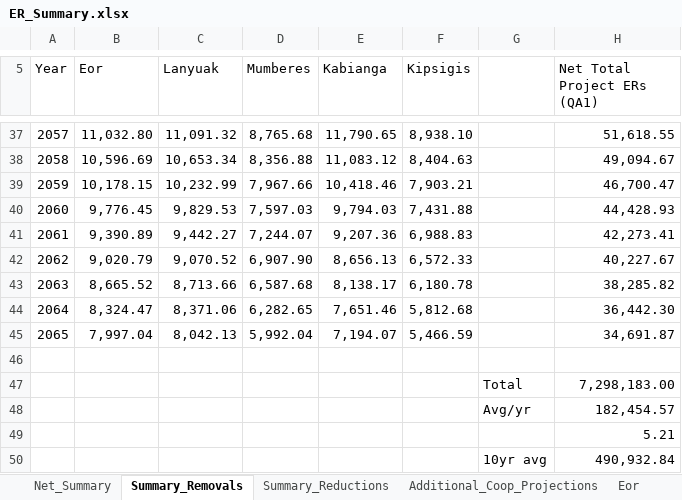
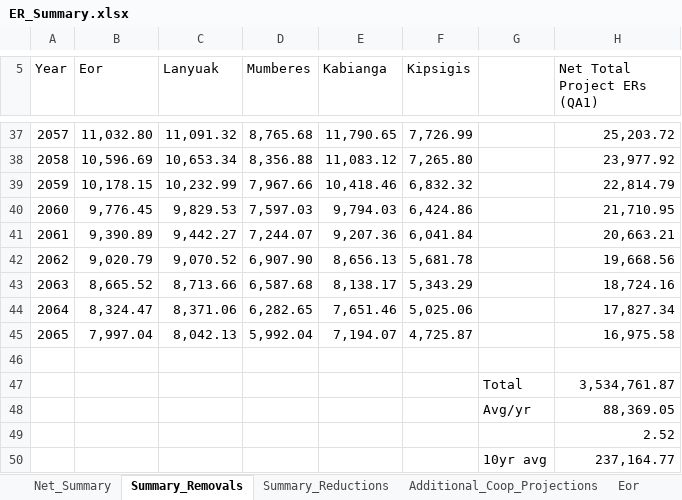
Before and after one commit to mihirobendre/Agricentric_SOC_Modeling, an Excel workbook: Realistic_ER_Estimate/ER_Summary.xlsx, sheet Summary_Removals, drawn as a sheet; only a part is shown, gaps mark what is left out; values as stored, in another font and other column widths than the file's, no borders; charts and pictures not drawn; the diff covers the shown part only; the diff names each change by its address in the sheet, - before the commit and + after, or states it on an @@ line.

```diff
--- a/Realistic_ER_Estimate/ER_Summary.xlsx (sheet Summary_Removals)
+++ b/Realistic_ER_Estimate/ER_Summary.xlsx (sheet Summary_Removals)
-F37 (Kipsigis): 8,938.10
+F37 (Kipsigis): 7,726.99
-H37 (Net Total Project ERs (QA1)): 51,618.55
+H37 (Net Total Project ERs (QA1)): 25,203.72
-F38 (Kipsigis): 8,404.63
+F38 (Kipsigis): 7,265.80
-H38 (Net Total Project ERs (QA1)): 49,094.67
+H38 (Net Total Project ERs (QA1)): 23,977.92
-F39 (Kipsigis): 7,903.21
+F39 (Kipsigis): 6,832.32
-H39 (Net Total Project ERs (QA1)): 46,700.47
+H39 (Net Total Project ERs (QA1)): 22,814.79
-F40 (Kipsigis): 7,431.88
+F40 (Kipsigis): 6,424.86
-H40 (Net Total Project ERs (QA1)): 44,428.93
+H40 (Net Total Project ERs (QA1)): 21,710.95
-F41 (Kipsigis): 6,988.83
+F41 (Kipsigis): 6,041.84
-H41 (Net Total Project ERs (QA1)): 42,273.41
+H41 (Net Total Project ERs (QA1)): 20,663.21
-F42 (Kipsigis): 6,572.33
+F42 (Kipsigis): 5,681.78
-H42 (Net Total Project ERs (QA1)): 40,227.67
+H42 (Net Total Project ERs (QA1)): 19,668.56
-F43 (Kipsigis): 6,180.78
+F43 (Kipsigis): 5,343.29
-H43 (Net Total Project ERs (QA1)): 38,285.82
+H43 (Net Total Project ERs (QA1)): 18,724.16
-F44 (Kipsigis): 5,812.68
+F44 (Kipsigis): 5,025.06
-H44 (Net Total Project ERs (QA1)): 36,442.30
+H44 (Net Total Project ERs (QA1)): 17,827.34
-F45 (Kipsigis): 5,466.59
+F45 (Kipsigis): 4,725.87
-H45 (Net Total Project ERs (QA1)): 34,691.87
+H45 (Net Total Project ERs (QA1)): 16,975.58
-H47 (Net Total Project ERs (QA1)): 7,298,183.00
+H47 (Net Total Project ERs (QA1)): 3,534,761.87
-H48 (Net Total Project ERs (QA1)): 182,454.57
+H48 (Net Total Project ERs (QA1)): 88,369.05
-H49 (Net Total Project ERs (QA1)): 5.21
+H49 (Net Total Project ERs (QA1)): 2.52
-H50 (Net Total Project ERs (QA1)): 490,932.84
+H50 (Net Total Project ERs (QA1)): 237,164.77
```
Also changed, not shown: 1 added row, 1 removed row and 62 edited cells elsewhere in this sheet, sheet Additional_Coop_Projections, sheet Summary_Reductions, sheet Net_Summary, sheet Kipsigis, sheet Kabianga, sheet Mumberes, formulas that keep their value, charts or pictures, Cropland_Data.xlsx, 1 other file.
